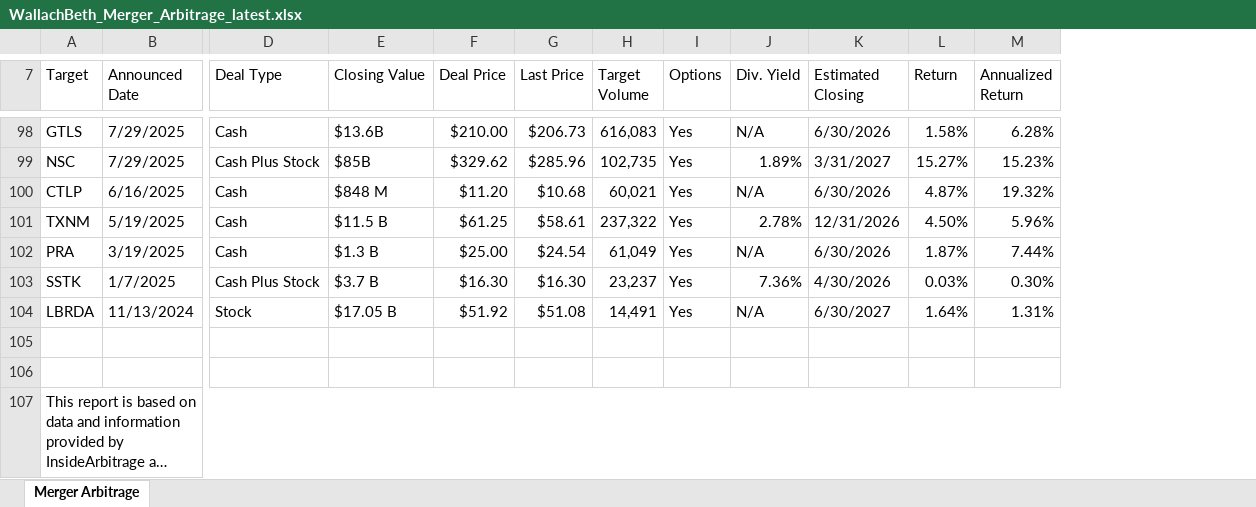
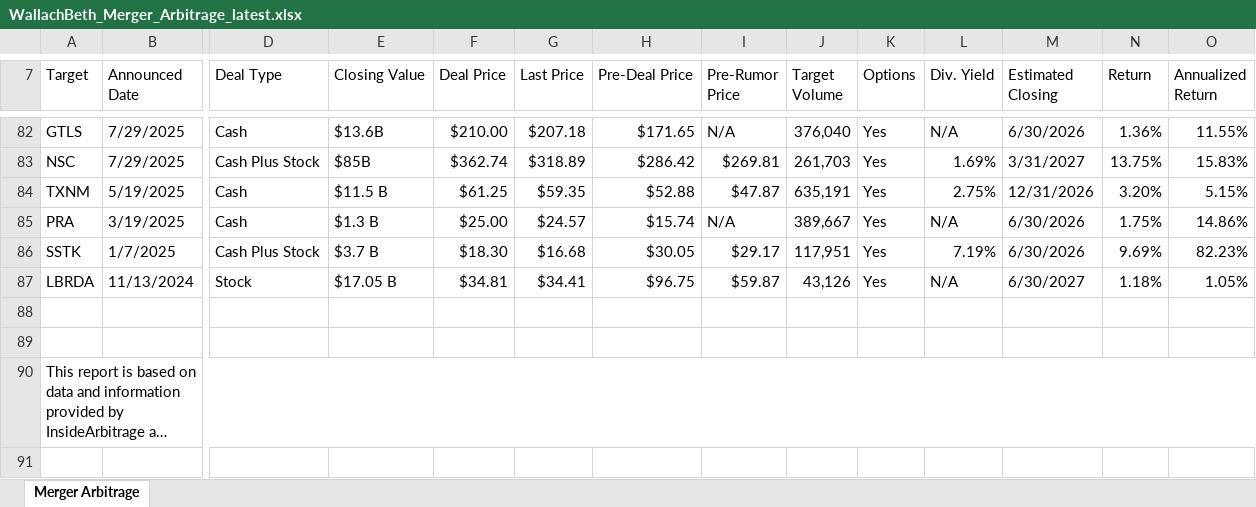
Before and after one commit to Sidd0803/MA_tool, an Excel workbook: WallachBeth_Merger_Arbitrage_latest.xlsx, sheet Merger Arbitrage, drawn as a sheet; only a part is shown, gaps mark what is left out; long unchanged cells end in …; values as stored, in another font and other column widths than the file's, no cell formats; charts and pictures not drawn; removed rows and columns are numbered as before the commit, all else as after; rows hold the shown columns only; the diff covers the shown part only; the diff names each change by its address in the sheet, - before the commit and + after, or states it on an @@ line.

```diff
--- a/WallachBeth_Merger_Arbitrage_latest.xlsx (sheet Merger Arbitrage)
+++ b/WallachBeth_Merger_Arbitrage_latest.xlsx (sheet Merger Arbitrage)
+column H (Pre-Deal Price), rows 82-87: $171.65 | $286.42 | $52.88 | $15.74 | $30.05 | $96.75
+column I (Pre-Rumor Price), rows 82-87: N/A | $269.81 | $47.87 | N/A | $29.17 | $59.87
-G82 (Last Price): $206.73
+G82 (Last Price): $207.18
-J82 (Target Volume): 616,083
+J82 (Target Volume): 376,040
-N82 (Return): 1.58%
+N82 (Return): 1.36%
-O82 (Annualized Return): 6.28%
+O82 (Annualized Return): 11.55%
-F83 (Deal Price): $329.62
+F83 (Deal Price): $362.74
-G83 (Last Price): $285.96
+G83 (Last Price): $318.89
-J83 (Target Volume): 102,735
+J83 (Target Volume): 261,703
-L83 (Div. Yield): 1.89%
+L83 (Div. Yield): 1.69%
-N83 (Return): 15.27%
+N83 (Return): 13.75%
-O83 (Annualized Return): 15.23%
+O83 (Annualized Return): 15.83%
-row 100: CTLP | 6/16/2025 | Cash | $848 M | $11.20 | $10.68 | 60,021 | Yes | N/A | 6/30/2026 | 4.87% | 19.32%
-G84 (Last Price): $58.61
+G84 (Last Price): $59.35
-J84 (Target Volume): 237,322
+J84 (Target Volume): 635,191
-L84 (Div. Yield): 2.78%
+L84 (Div. Yield): 2.75%
-N84 (Return): 4.50%
+N84 (Return): 3.20%
-O84 (Annualized Return): 5.96%
+O84 (Annualized Return): 5.15%
-G85 (Last Price): $24.54
+G85 (Last Price): $24.57
-J85 (Target Volume): 61,049
+J85 (Target Volume): 389,667
-N85 (Return): 1.87%
+N85 (Return): 1.75%
-O85 (Annualized Return): 7.44%
+O85 (Annualized Return): 14.86%
-F86 (Deal Price): $16.30
+F86 (Deal Price): $18.30
-G86 (Last Price): $16.30
+G86 (Last Price): $16.68
-J86 (Target Volume): 23,237
+J86 (Target Volume): 117,951
-L86 (Div. Yield): 7.36%
+L86 (Div. Yield): 7.19%
-M86 (Estimated Closing): 4/30/2026
+M86 (Estimated Closing): 6/30/2026
-N86 (Return): 0.03%
+N86 (Return): 9.69%
-O86 (Annualized Return): 0.30%
+O86 (Annualized Return): 82.23%
-F87 (Deal Price): $51.92
+F87 (Deal Price): $34.81
-G87 (Last Price): $51.08
+G87 (Last Price): $34.41
-J87 (Target Volume): 14,491
+J87 (Target Volume): 43,126
-N87 (Return): 1.64%
+N87 (Return): 1.18%
-O87 (Annualized Return): 1.31%
+O87 (Annualized Return): 1.05%
```
Also changed, not shown: 25 added rows, 41 removed rows and 242 edited cells elsewhere in this sheet, cell formats, 2 other files.
